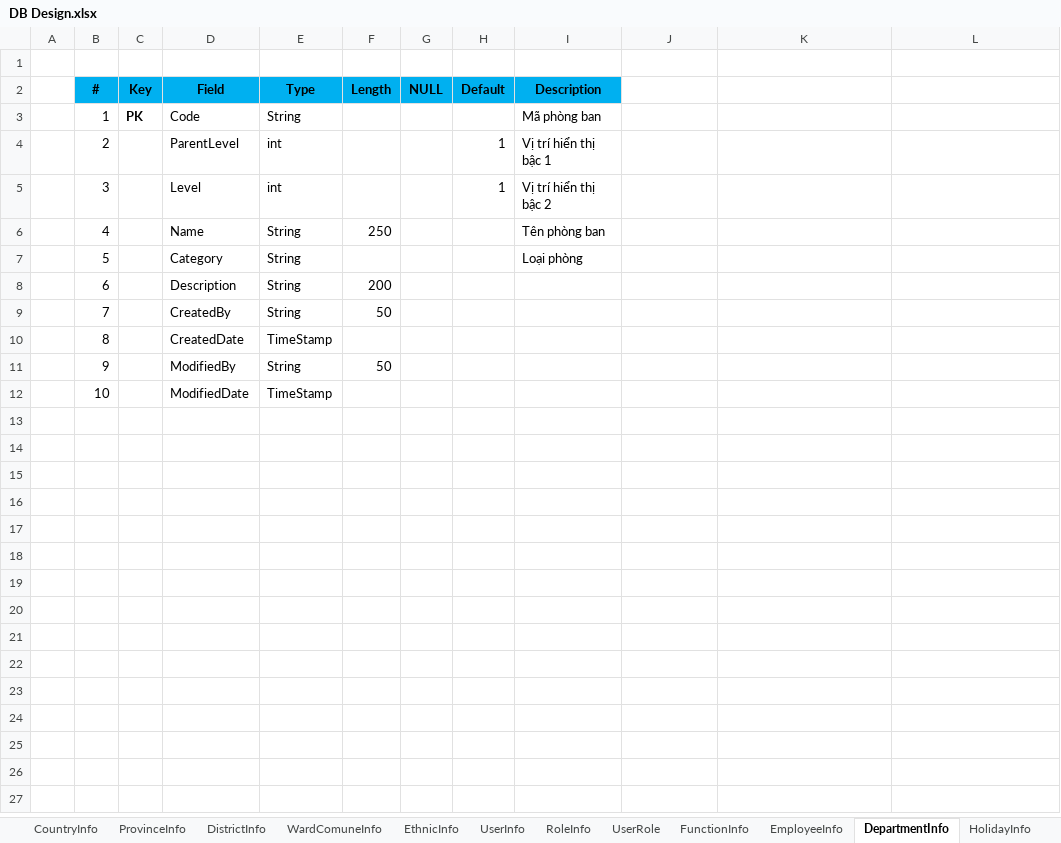
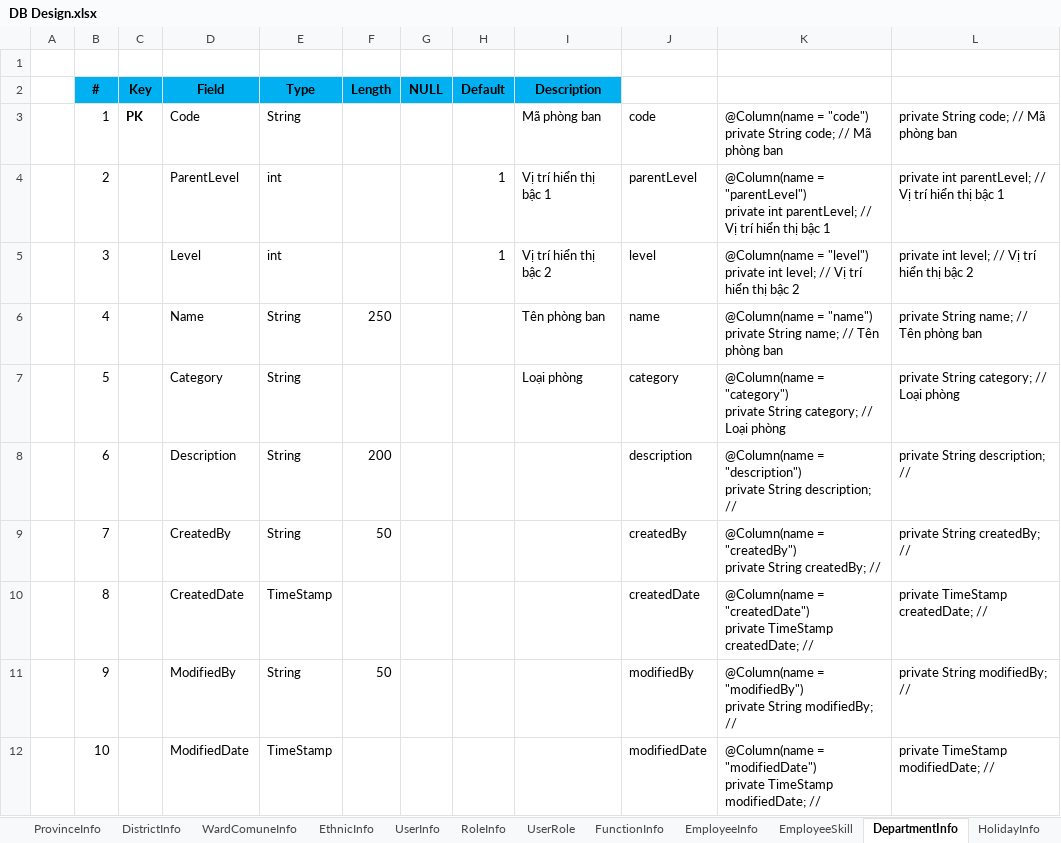
Before and after one commit to dongdl/ErpManagement, an Excel workbook: Database/DB Design.xlsx, sheet DepartmentInfo, drawn as a sheet; values as stored, in another font and other column widths than the file's, no borders; ↵ is a line break in a cell; the diff names each change by its address in the sheet, - before the commit and + after, or states it on an @@ line.

```diff
--- a/Database/DB Design.xlsx (sheet DepartmentInfo)
+++ b/Database/DB Design.xlsx (sheet DepartmentInfo)
+sheet tab: EmployeeSkill
-J3: (empty)
+J3: code
-K3: (empty)
+K3: @Column(name = "code") ↵ private String code; // Mã phòng ban
-L3: (empty)
+L3: private String code; // Mã phòng ban
-J4: (empty)
+J4: parentLevel
-K4: (empty)
+K4: @Column(name = "parentLevel") ↵ private int parentLevel; // Vị trí hiển thị bậc 1
-L4: (empty)
+L4: private int parentLevel; // Vị trí hiển thị bậc 1
-J5: (empty)
+J5: level
-K5: (empty)
+K5: @Column(name = "level") ↵ private int level; // Vị trí hiển thị bậc 2
-L5: (empty)
+L5: private int level; // Vị trí hiển thị bậc 2
-J6: (empty)
+J6: name
-K6: (empty)
+K6: @Column(name = "name") ↵ private String name; // Tên phòng ban
-L6: (empty)
+L6: private String name; // Tên phòng ban
-J7: (empty)
+J7: category
-K7: (empty)
+K7: @Column(name = "category") ↵ private String category; // Loại phòng
-L7: (empty)
+L7: private String category; // Loại phòng
-J8: (empty)
+J8: description
-K8: (empty)
+K8: @Column(name = "description") ↵ private String description; //
-L8: (empty)
+L8: private String description; //
-J9: (empty)
+J9: createdBy
-K9: (empty)
+K9: @Column(name = "createdBy") ↵ private String createdBy; //
-L9: (empty)
+L9: private String createdBy; //
-J10: (empty)
+J10: createdDate
-K10: (empty)
+K10: @Column(name = "createdDate") ↵ private TimeStamp createdDate; //
-L10: (empty)
+L10: private TimeStamp createdDate; //
-J11: (empty)
+J11: modifiedBy
-K11: (empty)
+K11: @Column(name = "modifiedBy") ↵ private String modifiedBy; //
-L11: (empty)
+L11: private String modifiedBy; //
-J12: (empty)
+J12: modifiedDate
-K12: (empty)
+K12: @Column(name = "modifiedDate") ↵ private TimeStamp modifiedDate; //
-L12: (empty)
+L12: private TimeStamp modifiedDate; //
```
Also changed, not shown: sheet EmployeeInfo, formulas that keep their value, BRD/BVB-SK_BieuMauThongTinCacTruongQuanLyNhanSu_v14.11.2023.xlsx, Database/ErpData.xlsx, 2 other files.
